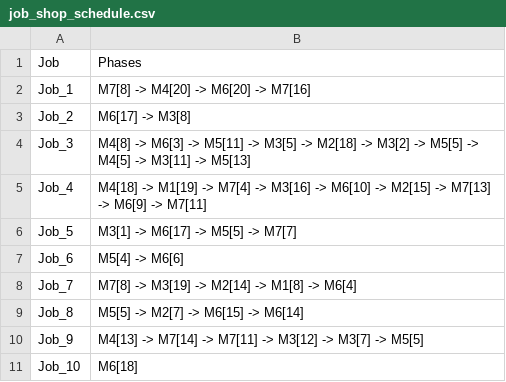
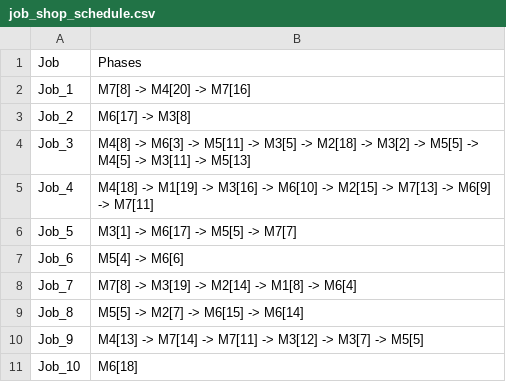
Before and after one commit to Mohammed-Abed-Alkareem/Job-Shop-Scheduling-with-Genetic-Algorithm, a CSV file: projectFiles/job_shop_schedule.csv, drawn as a sheet.

```diff
--- a/projectFiles/job_shop_schedule.csv
+++ b/projectFiles/job_shop_schedule.csv
@@ -1,6 +1,6 @@
 Job,Phases
-Job_1,M7[8] -> M4[20] -> M6[20] -> M7[16]
+Job_1,M7[8] -> M4[20] -> M7[16]
 Job_2,M6[17] -> M3[8]
 Job_3,M4[8] -> M6[3] -> M5[11] -> M3[5] -> M2[18] -> M3[2] -> M5[5] -> M4[5] -> M3[11] -> M5[13]
-Job_4,M4[18] -> M1[19] -> M7[4] -> M3[16] -> M6[10] -> M2[15] -> M7[13] -> M6[9] -> M7[11]
+Job_4,M4[18] -> M1[19] -> M3[16] -> M6[10] -> M2[15] -> M7[13] -> M6[9] -> M7[11]
 Job_5,M3[1] -> M6[17] -> M5[5] -> M7[7]
```
Also changed, not shown: 4 other files.
